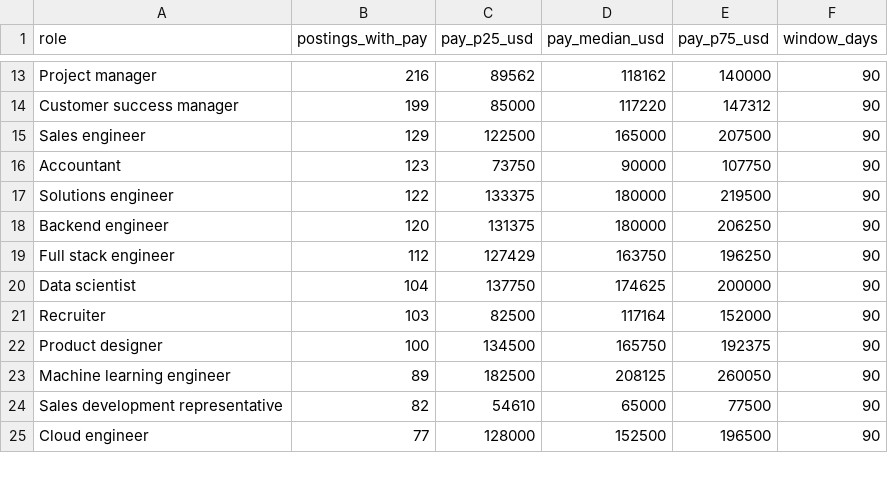
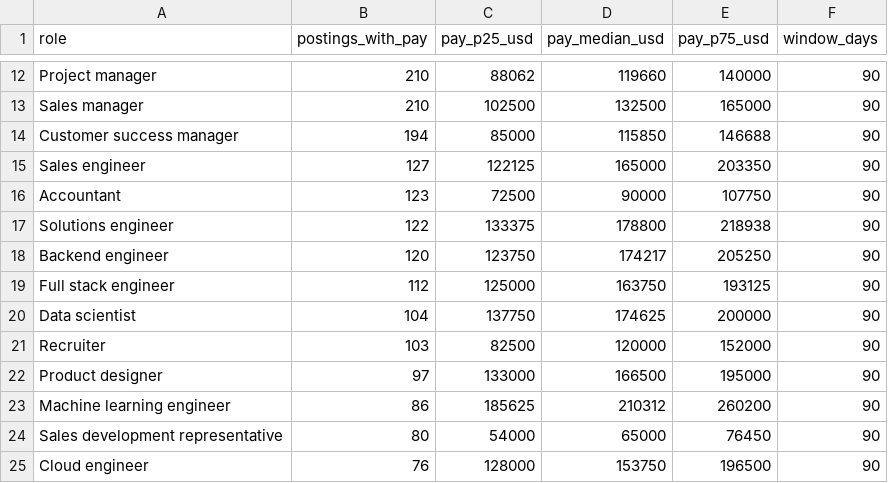
Before and after one commit to useagnt/remote-jobs-data, a CSV file: latest/pay_by_role.csv, drawn as a sheet; only a part is shown, gaps mark what is left out; addresses are those after the commit; the diff covers the shown part only; the diff names each change by its address in the sheet, - before the commit and + after, or states it on an @@ line.

```diff
--- a/latest/pay_by_role.csv
+++ b/latest/pay_by_role.csv
-B12 (postings_with_pay): 216
+B12 (postings_with_pay): 210
-C12 (pay_p25_usd): 89562
+C12 (pay_p25_usd): 88062
-D12 (pay_median_usd): 118162
+D12 (pay_median_usd): 119660
+row 13: Sales manager | 210 | 102500 | 132500 | 165000 | 90
-B14 (postings_with_pay): 199
+B14 (postings_with_pay): 194
-D14 (pay_median_usd): 117220
+D14 (pay_median_usd): 115850
-E14 (pay_p75_usd): 147312
+E14 (pay_p75_usd): 146688
-B15 (postings_with_pay): 129
+B15 (postings_with_pay): 127
-C15 (pay_p25_usd): 122500
+C15 (pay_p25_usd): 122125
-E15 (pay_p75_usd): 207500
+E15 (pay_p75_usd): 203350
-C16 (pay_p25_usd): 73750
+C16 (pay_p25_usd): 72500
-D17 (pay_median_usd): 180000
+D17 (pay_median_usd): 178800
-E17 (pay_p75_usd): 219500
+E17 (pay_p75_usd): 218938
-C18 (pay_p25_usd): 131375
+C18 (pay_p25_usd): 123750
-D18 (pay_median_usd): 180000
+D18 (pay_median_usd): 174217
-E18 (pay_p75_usd): 206250
+E18 (pay_p75_usd): 205250
-C19 (pay_p25_usd): 127429
+C19 (pay_p25_usd): 125000
-E19 (pay_p75_usd): 196250
+E19 (pay_p75_usd): 193125
-D21 (pay_median_usd): 117164
+D21 (pay_median_usd): 120000
-B22 (postings_with_pay): 100
+B22 (postings_with_pay): 97
-C22 (pay_p25_usd): 134500
+C22 (pay_p25_usd): 133000
-D22 (pay_median_usd): 165750
+D22 (pay_median_usd): 166500
-E22 (pay_p75_usd): 192375
+E22 (pay_p75_usd): 195000
-B23 (postings_with_pay): 89
+B23 (postings_with_pay): 86
-C23 (pay_p25_usd): 182500
+C23 (pay_p25_usd): 185625
-D23 (pay_median_usd): 208125
+D23 (pay_median_usd): 210312
-E23 (pay_p75_usd): 260050
+E23 (pay_p75_usd): 260200
-B24 (postings_with_pay): 82
+B24 (postings_with_pay): 80
-C24 (pay_p25_usd): 54610
+C24 (pay_p25_usd): 54000
-E24 (pay_p75_usd): 77500
+E24 (pay_p75_usd): 76450
-B25 (postings_with_pay): 77
+B25 (postings_with_pay): 76
-D25 (pay_median_usd): 152500
+D25 (pay_median_usd): 153750
```
Also changed, not shown: 3 added rows, 4 removed rows and 81 edited cells elsewhere in this file, latest/countries.csv, latest/country_families.csv, 19 other files.
